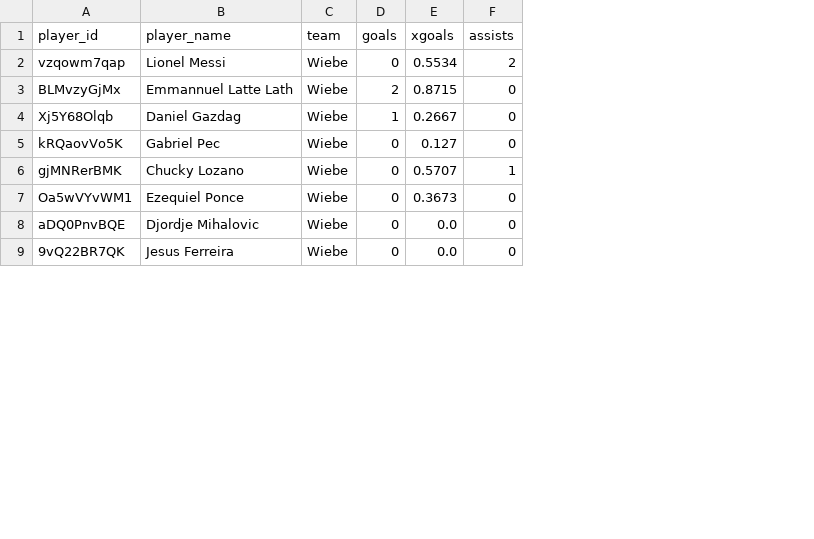
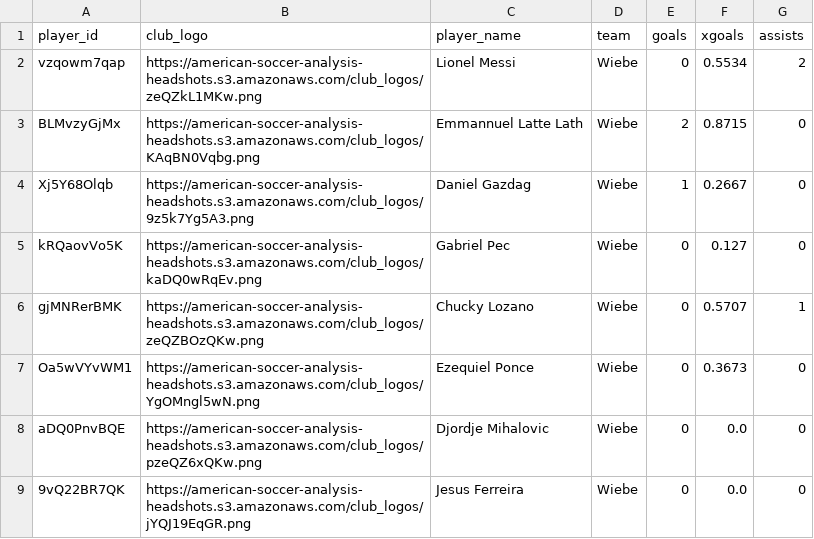
Before and after one commit to bgrnwd/goldenboot, a CSV file: src/standings.csv, drawn as a sheet; only a part is shown; the diff names each change by its address in the sheet, - before the commit and + after, or states it on an @@ line.

Commit message:
feat: add club logos

```diff
--- a/src/standings.csv
+++ b/src/standings.csv
+column B (club_logo), rows 2-9: https://american-soccer-analysis-headshots.s3.amazonaws.com/club_logos/zeQZkL1MKw.png | https://american-soccer-analysis-headshots.s3.amazonaws.com/club_logos/KAqBN0Vqbg.png | https://american-soccer-analysis-headshots.s3.amazonaws.com/club_logos/9z5k7Yg5A3.png | https://american-soccer-analysis-headshots.s3.amazonaws.com/club_logos/kaDQ0wRqEv.png | https://american-soccer-analysis-headshots.s3.amazonaws.com/club_logos/zeQZBOzQKw.png | https://american-soccer-analysis-headshots.s3.amazonaws.com/club_logos/YgOMngl5wN.png | https://american-soccer-analysis-headshots.s3.amazonaws.com/club_logos/pzeQZ6xQKw.png | https://american-soccer-analysis-headshots.s3.amazonaws.com/club_logos/jYQJ19EqGR.png
```
Also changed, not shown: 1 other file.
